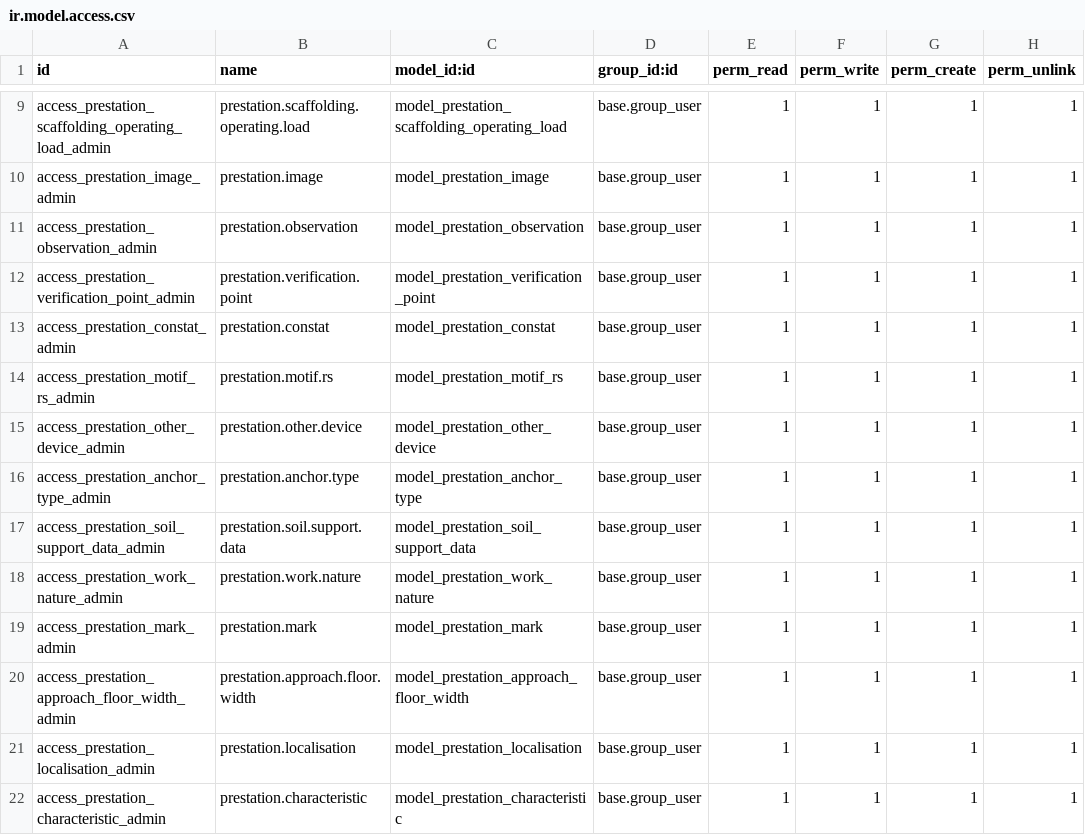
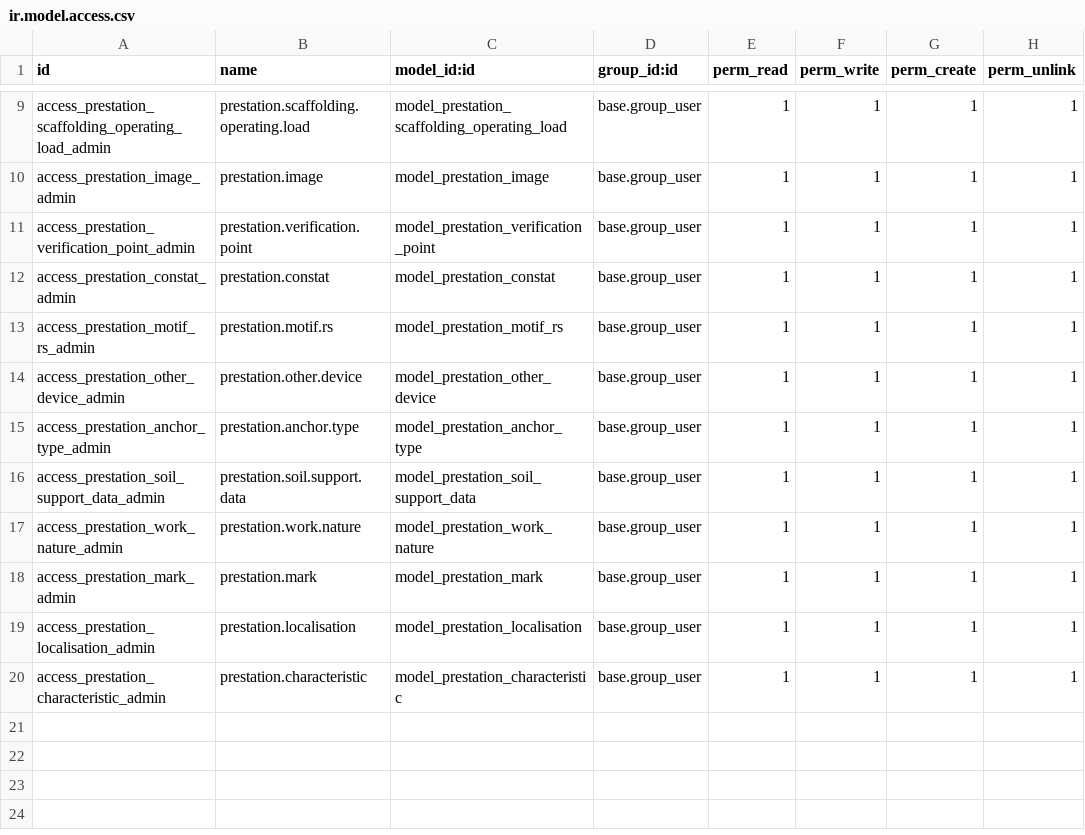
Before and after one commit to Bikelel/BRCONSULT, a CSV file: br_consult/security/ir.model.access.csv, drawn as a sheet; only a part is shown, gaps mark what is left out; the diff names each change by its address in the sheet, - before the commit and + after, or states it on an @@ line.

```diff
--- a/br_consult/security/ir.model.access.csv
+++ b/br_consult/security/ir.model.access.csv
-row 11: access_prestation_observation_admin | prestation.observation | model_prestation_observation | base.group_user | 1 | 1 | 1 | 1
-row 20: access_prestation_approach_floor_width_admin | prestation.approach.floor.width | model_prestation_approach_floor_width | base.group_user | 1 | 1 | 1 | 1
```
Also changed, not shown: 10 other files.
